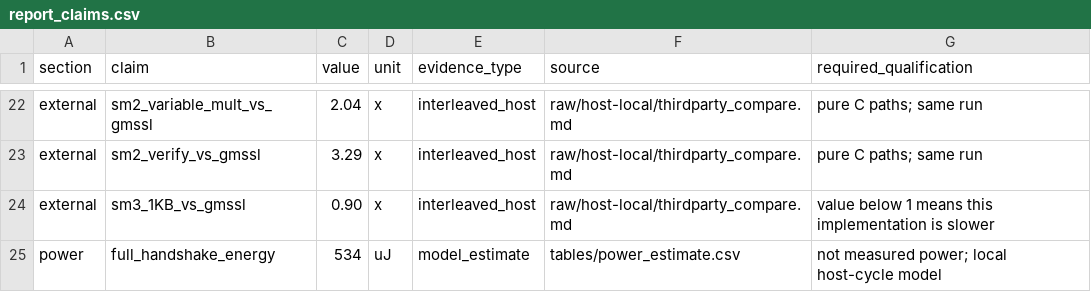
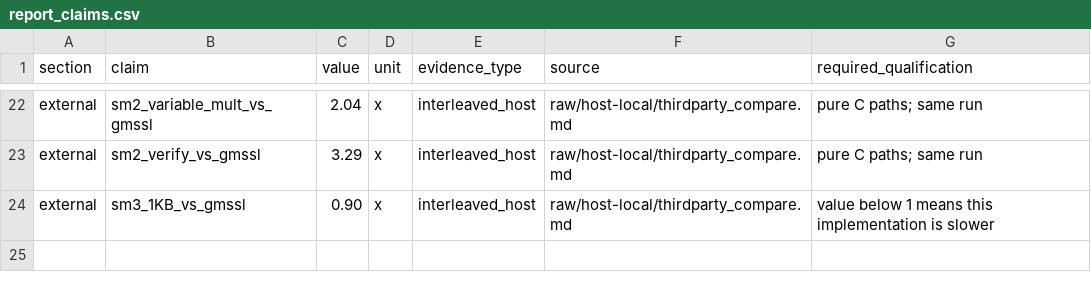
Before and after one commit to fubai578/lightweight-sm-dtlcp, a CSV file: results/report-evidence-2026-10-17/tables/report_claims.csv, drawn as a sheet; only a part is shown, gaps mark what is left out; the diff names each change by its address in the sheet, - before the commit and + after, or states it on an @@ line.

Commit message:
chore(results): 移除功耗模型估算，仅保留实测证据

```diff
--- a/results/report-evidence-2026-10-17/tables/report_claims.csv
+++ b/results/report-evidence-2026-10-17/tables/report_claims.csv
-row 25: power | full_handshake_energy | 534 | uJ | model_estimate | tables/power_estimate.csv | not measured power; local host-cycle model
```
Also changed, not shown: results/report-evidence-2026-10-17/SHA256SUMS.csv, 5 other files.
